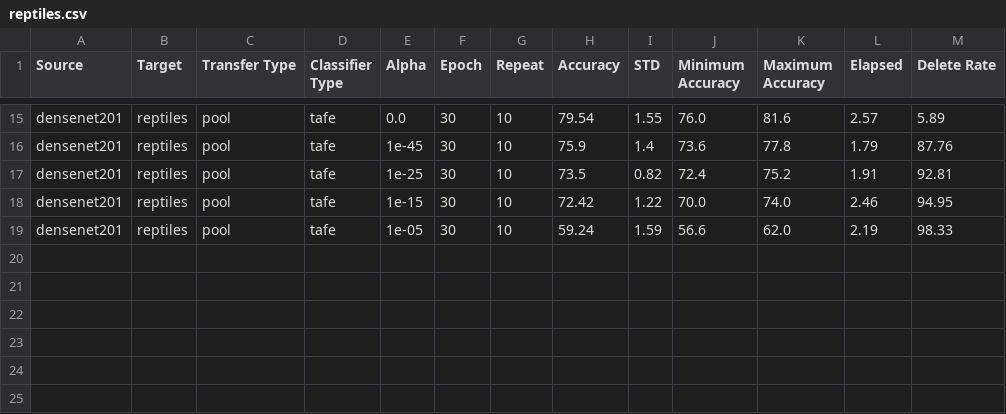
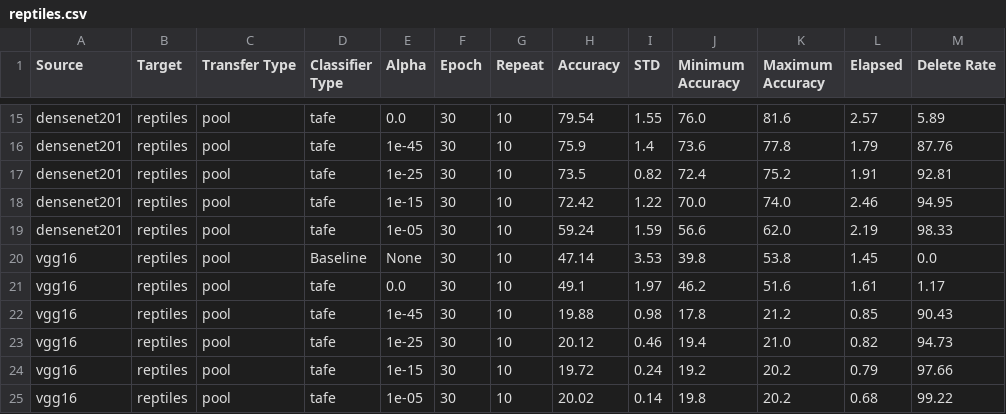
Before and after one commit to sayemimtiaz/FineGrainedTransferLearning, a CSV file: final_results/pool/reptiles.csv, drawn as a sheet; only a part is shown, gaps mark what is left out.

```diff
--- a/final_results/pool/reptiles.csv
+++ b/final_results/pool/reptiles.csv
@@ -19 +19,7 @@ densenet201,reptiles,pool,tafe,1e-15,30,10,72.42,1.22,70.0,74.0,2.46,94.95
 densenet201,reptiles,pool,tafe,1e-05,30,10,59.24,1.59,56.6,62.0,2.19,98.33
+vgg16,reptiles,pool,Baseline,None,30,10,47.14,3.53,39.8,53.8,1.45,0.0
+vgg16,reptiles,pool,tafe,0.0,30,10,49.1,1.97,46.2,51.6,1.61,1.17
+vgg16,reptiles,pool,tafe,1e-45,30,10,19.88,0.98,17.8,21.2,0.85,90.43
+vgg16,reptiles,pool,tafe,1e-25,30,10,20.12,0.46,19.4,21.0,0.82,94.73
+vgg16,reptiles,pool,tafe,1e-15,30,10,19.72,0.24,19.2,20.2,0.79,97.66
+vgg16,reptiles,pool,tafe,1e-05,30,10,20.02,0.14,19.8,20.2,0.68,99.22
```
Also changed, not shown: final_results/pool/people.csv, final_results/pool/smallmammals.csv, 32 other files.
